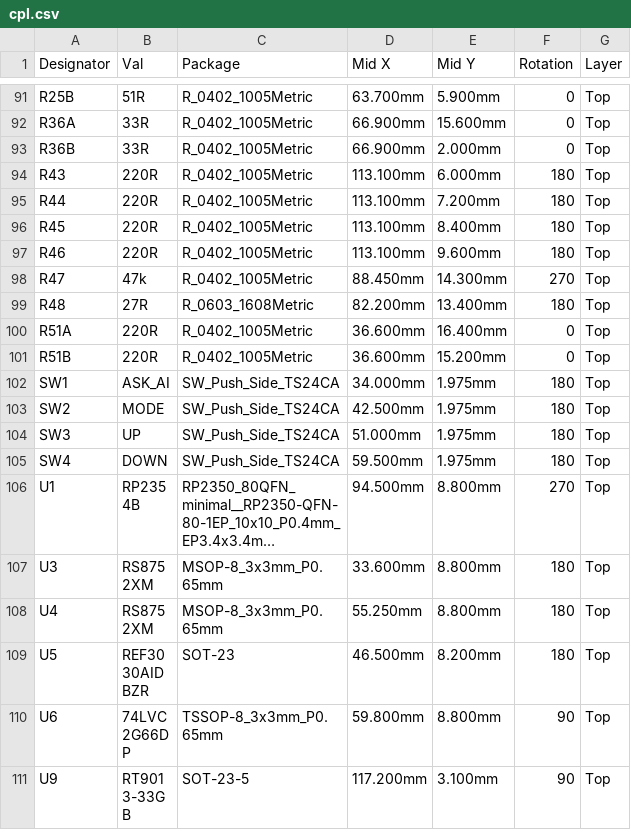
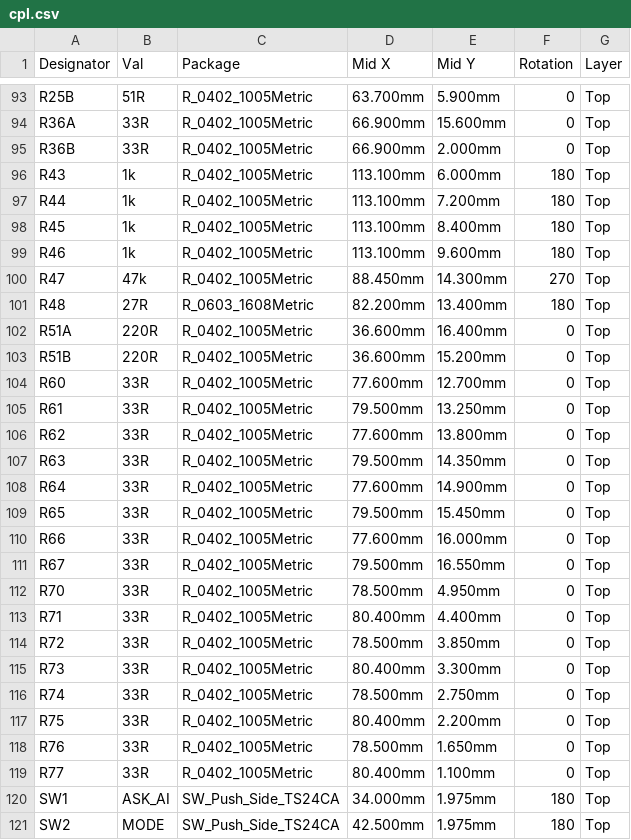
Before and after one commit to clowrey/probepen-ai, a CSV file: hw/out/jlc/cpl.csv, drawn as a sheet; only a part is shown, gaps mark what is left out; the shorter side is filled out with more unchanged rows; long unchanged cells end in …; the diff covers the shown part only.

Commit message:
Design review fixes: 33R on every ADC data line, split divider cap, faster gain stage, ABM8 crystal, quieter BOOTSEL diode, pod back-power fix
- R60-R67, R70-R77: 33R 0402 (C25105, Basic) in series with all 16 AD9288 outputs, beside the ADC in two
  staggered columns per bus; the data lines keep their old routes and fan into the resistor rows
- C32/C35 (and C32B/C35B): 2 x 2.2 pF in series across the two 470k (1.1 pF, 100 V, +/-11 %) instead of one
  1 pF 50 V part across both
- C40A/B 4.7 pF -> 2.2 pF: the +/-5 V range's feedback pole moves from 23 to 48 MHz (about 25 MHz overall)
- Y1: Abracon ABM8-272-T3 3225 (ESR <= 50R), the crystal Raspberry Pi tuned the Pico 2 for; C30 turned and
  moved, C31 and R20 moved, XOUT_RAW, RUN_N, LCD_CS_N, LCD_RST_N re-routed round the larger pads
- D6: 1N4148WS (Basic) instead of 1N5819WS: about 2 pF and nA leakage, so flash chip-select edges cannot
  pull the MODE line low
- Logic pod: SRV05-4 VP open (its VBUS rail stub removed) and 1k series resistors, so a live target cannot
  power the unplugged pen or push current into unpowered GPIO0..3
- LCD_MOSI and BTN_DOWN_N re-routed across the bus; DRC as before (no new violations, nothing unconnected)

```diff
--- a/hw/out/jlc/cpl.csv
+++ b/hw/out/jlc/cpl.csv
@@ -93,6 +95,6 @@ R36A,33R,R_0402_1005Metric,66.900mm,15.600mm,0,Top
 R36B,33R,R_0402_1005Metric,66.900mm,2.000mm,0,Top
-R43,220R,R_0402_1005Metric,113.100mm,6.000mm,180,Top
-R44,220R,R_0402_1005Metric,113.100mm,7.200mm,180,Top
-R45,220R,R_0402_1005Metric,113.100mm,8.400mm,180,Top
-R46,220R,R_0402_1005Metric,113.100mm,9.600mm,180,Top
+R43,1k,R_0402_1005Metric,113.100mm,6.000mm,180,Top
+R44,1k,R_0402_1005Metric,113.100mm,7.200mm,180,Top
+R45,1k,R_0402_1005Metric,113.100mm,8.400mm,180,Top
+R46,1k,R_0402_1005Metric,113.100mm,9.600mm,180,Top
 R47,47k,R_0402_1005Metric,88.450mm,14.300mm,270,Top
@@ -101,2 +103,18 @@ R51A,220R,R_0402_1005Metric,36.600mm,16.400mm,0,Top
 R51B,220R,R_0402_1005Metric,36.600mm,15.200mm,0,Top
+R60,33R,R_0402_1005Metric,77.600mm,12.700mm,0,Top
+R61,33R,R_0402_1005Metric,79.500mm,13.250mm,0,Top
+R62,33R,R_0402_1005Metric,77.600mm,13.800mm,0,Top
+R63,33R,R_0402_1005Metric,79.500mm,14.350mm,0,Top
+R64,33R,R_0402_1005Metric,77.600mm,14.900mm,0,Top
+R65,33R,R_0402_1005Metric,79.500mm,15.450mm,0,Top
+R66,33R,R_0402_1005Metric,77.600mm,16.000mm,0,Top
+R67,33R,R_0402_1005Metric,79.500mm,16.550mm,0,Top
+R70,33R,R_0402_1005Metric,78.500mm,4.950mm,0,Top
+R71,33R,R_0402_1005Metric,80.400mm,4.400mm,0,Top
+R72,33R,R_0402_1005Metric,78.500mm,3.850mm,0,Top
+R73,33R,R_0402_1005Metric,80.400mm,3.300mm,0,Top
+R74,33R,R_0402_1005Metric,78.500mm,2.750mm,0,Top
+R75,33R,R_0402_1005Metric,80.400mm,2.200mm,0,Top
+R76,33R,R_0402_1005Metric,78.500mm,1.650mm,0,Top
+R77,33R,R_0402_1005Metric,80.400mm,1.100mm,0,Top
 SW1,ASK_AI,SW_Push_Side_TS24CA,34.000mm,1.975mm,180,Top
```
Also changed, not shown: 2 added rows and 14 edited cells elsewhere in this file, hw/out/jlc/bom.csv, 39 other files.
